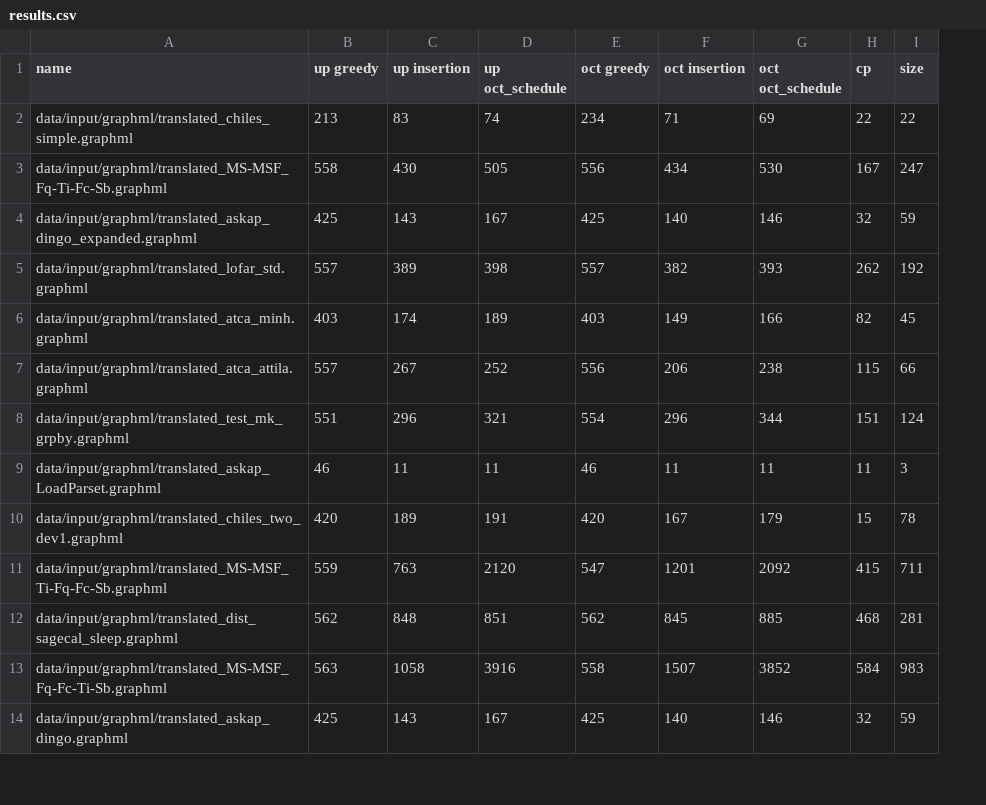
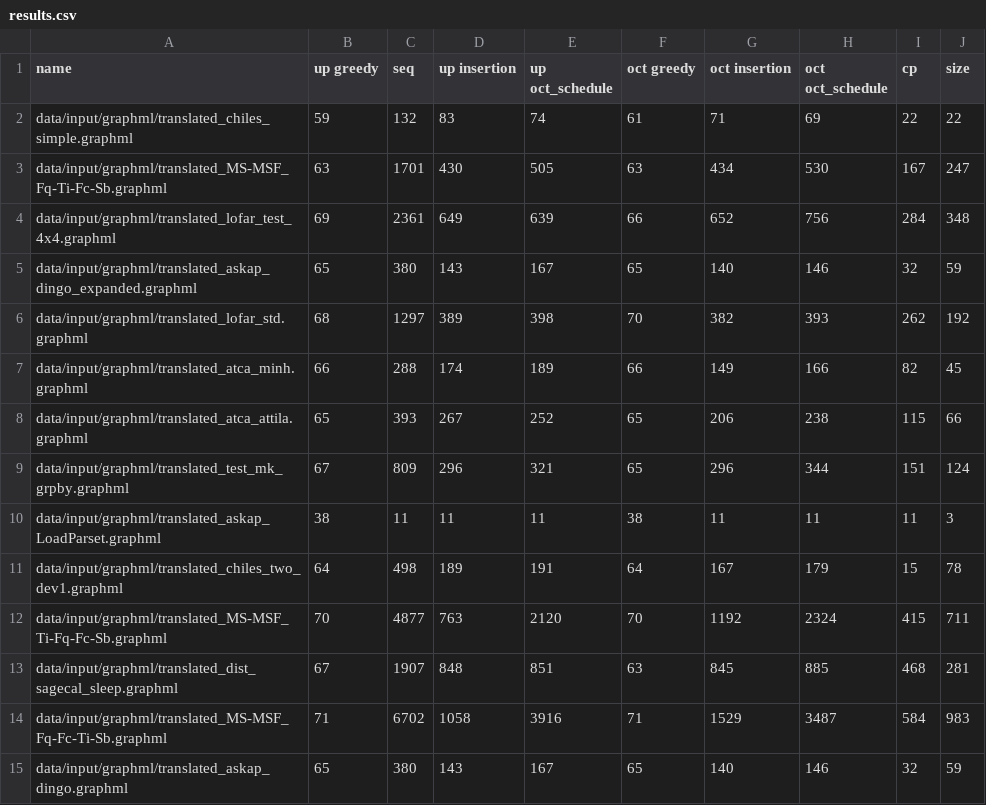
Before and after one commit to myxie/heft, a CSV file: results.csv, drawn as a sheet; only a part is shown; addresses are those after the commit; the diff covers the shown part only; the diff names each change by its address in the sheet, - before the commit and + after, or states it on an @@ line.

```diff
--- a/results.csv
+++ b/results.csv
+column C (seq), rows 2-3: 132 | 1701; rows 5-15: 380 | 1297 | 288 | 393 | 809 | 11 | 498 | 4877 | 1907 | 6702 | 380
-B2 (up greedy): 213
+B2 (up greedy): 59
-F2 (oct greedy): 234
+F2 (oct greedy): 61
-B3 (up greedy): 558
+B3 (up greedy): 63
-F3 (oct greedy): 556
+F3 (oct greedy): 63
+row 4: data/input/graphml/translated_lofar_test_4x4.graphml | 69 | 2361 | 649 | 639 | 66 | 652 | 756 | 284 | 348
-B5 (up greedy): 425
+B5 (up greedy): 65
-F5 (oct greedy): 425
+F5 (oct greedy): 65
-B6 (up greedy): 557
+B6 (up greedy): 68
-F6 (oct greedy): 557
+F6 (oct greedy): 70
-B7 (up greedy): 403
+B7 (up greedy): 66
-F7 (oct greedy): 403
+F7 (oct greedy): 66
-B8 (up greedy): 557
+B8 (up greedy): 65
-F8 (oct greedy): 556
+F8 (oct greedy): 65
-B9 (up greedy): 551
+B9 (up greedy): 67
-F9 (oct greedy): 554
+F9 (oct greedy): 65
-B10 (up greedy): 46
+B10 (up greedy): 38
-F10 (oct greedy): 46
+F10 (oct greedy): 38
-B11 (up greedy): 420
+B11 (up greedy): 64
-F11 (oct greedy): 420
+F11 (oct greedy): 64
-B12 (up greedy): 559
+B12 (up greedy): 70
-F12 (oct greedy): 547
+F12 (oct greedy): 70
-G12 (oct insertion): 1201
+G12 (oct insertion): 1192
-H12 (oct oct_schedule): 2092
+H12 (oct oct_schedule): 2324
-B13 (up greedy): 562
+B13 (up greedy): 67
-F13 (oct greedy): 562
+F13 (oct greedy): 63
-B14 (up greedy): 563
+B14 (up greedy): 71
-F14 (oct greedy): 558
+F14 (oct greedy): 71
-G14 (oct insertion): 1507
+G14 (oct insertion): 1529
-H14 (oct oct_schedule): 3852
+H14 (oct oct_schedule): 3487
-B15 (up greedy): 425
+B15 (up greedy): 65
-F15 (oct greedy): 425
+F15 (oct greedy): 65
```
Also changed, not shown: 3 added rows and 30 edited cells elsewhere in this file, 7 other files.
